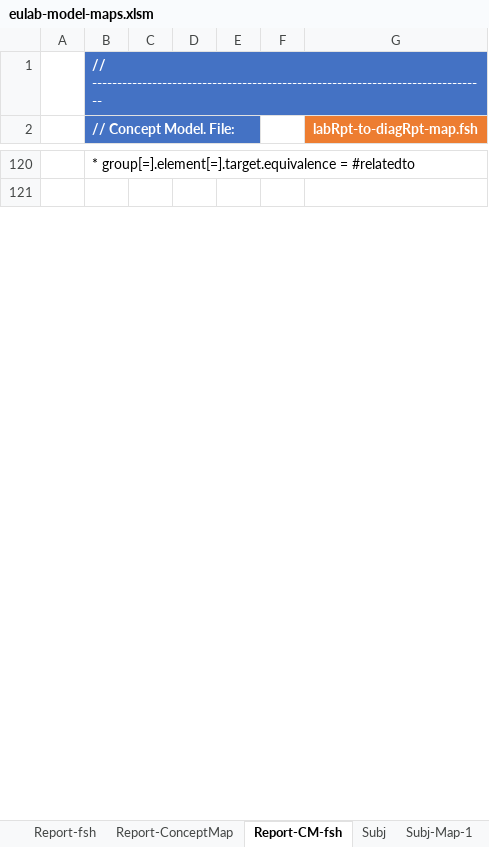
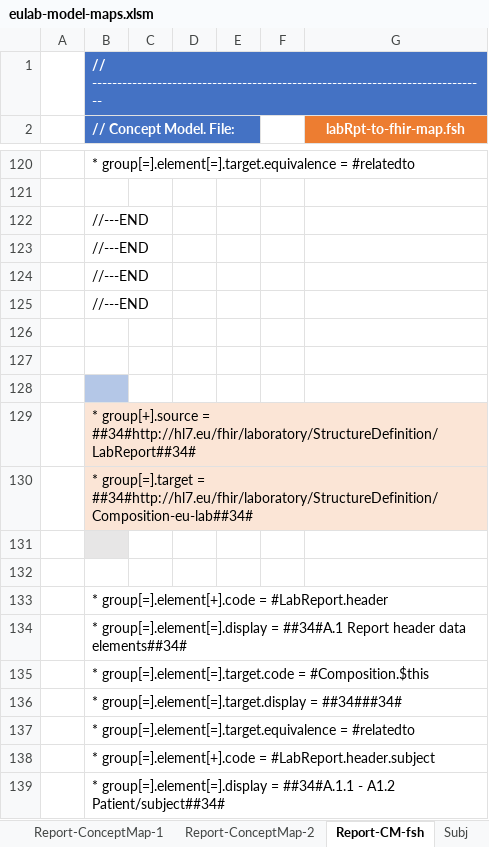
Before and after one commit to hl7-eu/laboratory, an Excel workbook: src-models/eulab-model-maps.xlsm, sheet Report-CM-fsh, drawn as a sheet; only a part is shown, gaps mark what is left out; values as stored, in another font and other column widths than the file's, no borders; charts and pictures not drawn; the diff covers the shown part only; the diff names each change by its address in the sheet, - before the commit and + after, or states it on an @@ line.

Commit message:
ConceptMap updated

```diff
--- a/src-models/eulab-model-maps.xlsm (sheet Report-CM-fsh)
+++ b/src-models/eulab-model-maps.xlsm (sheet Report-CM-fsh)
-sheet tab: Report-ConceptMap
+sheet tab: Report-ConceptMap-1
+sheet tab: Report-ConceptMap-2
-G2: labRpt-to-diagRpt-map.fsh
+G2: labRpt-to-fhir-map.fsh
+row 122:  | //---END
+row 123:  | //---END
+row 124:  | //---END
+row 125:  | //---END
+row 126: (empty)
+row 127: (empty)
+row 128: (empty)
+row 129:  | * group[+].source = ##34#http://hl7.eu/fhir/laboratory/StructureDefinition/LabReport##34#
+row 130:  | * group[=].target = ##34#http://hl7.eu/fhir/laboratory/StructureDefinition/Composition-eu-lab##34#
+row 131: (empty)
+row 132: (empty)
+row 133:  | * group[=].element[+].code = #LabReport.header
+row 134:  | * group[=].element[=].display = ##34#A.1 Report header data elements##34#
+row 135:  | * group[=].element[=].target.code = #Composition.$this
+row 136:  | * group[=].element[=].target.display = ##34###34#
+row 137:  | * group[=].element[=].target.equivalence = #relatedto
+row 138:  | * group[=].element[+].code = #LabReport.header.subject
+row 139:  | * group[=].element[=].display = ##34#A.1.1 - A1.2 Patient/subject##34#
```
Also changed, not shown: 112 added rows, 2 removed rows, 4 moved rows and 29 edited cells elsewhere in this sheet, sheet Report-ConceptMap-1, formulas that keep their value, charts or pictures, 4 other files.
